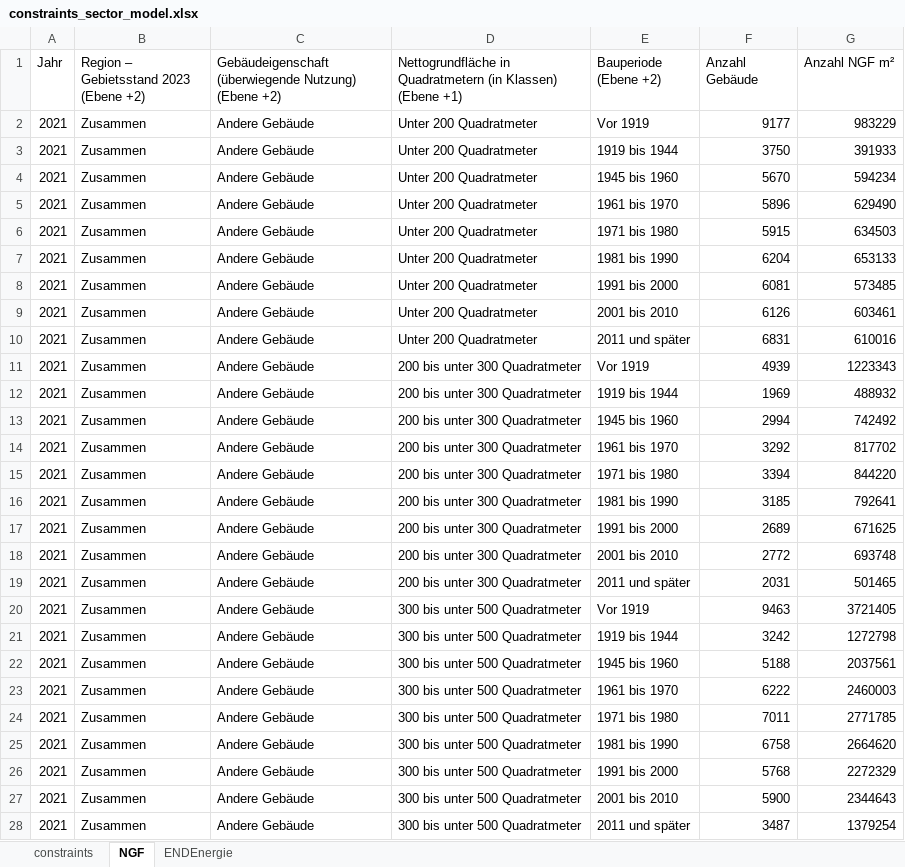
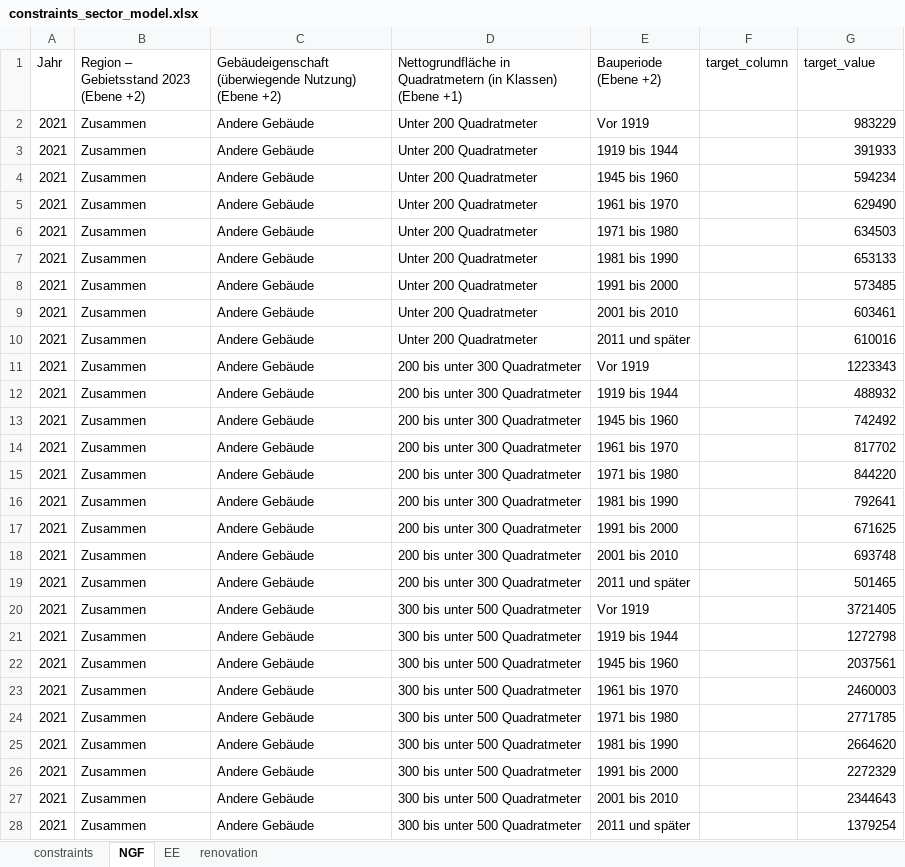
Before and after one commit to simonschaluppe/archifer, an Excel workbook: data/constraints_sector_model.xlsx, sheet NGF, drawn as a sheet; only a part is shown; values as stored, in another font and other column widths than the file's, no cell formats; the diff covers the shown part only; the diff names each change by its address in the sheet, - before the commit and + after, or states it on an @@ line.

```diff
--- a/data/constraints_sector_model.xlsx (sheet NGF)
+++ b/data/constraints_sector_model.xlsx (sheet NGF)
-sheet tab: ENDEnergie
+sheet tab: EE
+sheet tab: renovation
-F1: Anzahl Gebäude
+F1: target_column
-G1: Anzahl NGF m²
+G1: target_value
-F2 (target_column): 9177
+F2 (target_column): (empty)
-F3 (target_column): 3750
+F3 (target_column): (empty)
-F4 (target_column): 5670
+F4 (target_column): (empty)
-F5 (target_column): 5896
+F5 (target_column): (empty)
-F6 (target_column): 5915
+F6 (target_column): (empty)
-F7 (target_column): 6204
+F7 (target_column): (empty)
-F8 (target_column): 6081
+F8 (target_column): (empty)
-F9 (target_column): 6126
+F9 (target_column): (empty)
-F10 (target_column): 6831
+F10 (target_column): (empty)
-F11 (target_column): 4939
+F11 (target_column): (empty)
-F12 (target_column): 1969
+F12 (target_column): (empty)
-F13 (target_column): 2994
+F13 (target_column): (empty)
-F14 (target_column): 3292
+F14 (target_column): (empty)
-F15 (target_column): 3394
+F15 (target_column): (empty)
-F16 (target_column): 3185
+F16 (target_column): (empty)
-F17 (target_column): 2689
+F17 (target_column): (empty)
-F18 (target_column): 2772
+F18 (target_column): (empty)
-F19 (target_column): 2031
+F19 (target_column): (empty)
-F20 (target_column): 9463
+F20 (target_column): (empty)
-F21 (target_column): 3242
+F21 (target_column): (empty)
-F22 (target_column): 5188
+F22 (target_column): (empty)
-F23 (target_column): 6222
+F23 (target_column): (empty)
-F24 (target_column): 7011
+F24 (target_column): (empty)
-F25 (target_column): 6758
+F25 (target_column): (empty)
-F26 (target_column): 5768
+F26 (target_column): (empty)
-F27 (target_column): 5900
+F27 (target_column): (empty)
-F28 (target_column): 3487
+F28 (target_column): (empty)
```
Also changed, not shown: 873 edited cells elsewhere in this sheet, sheet EE, cell formats, 12 other files.
